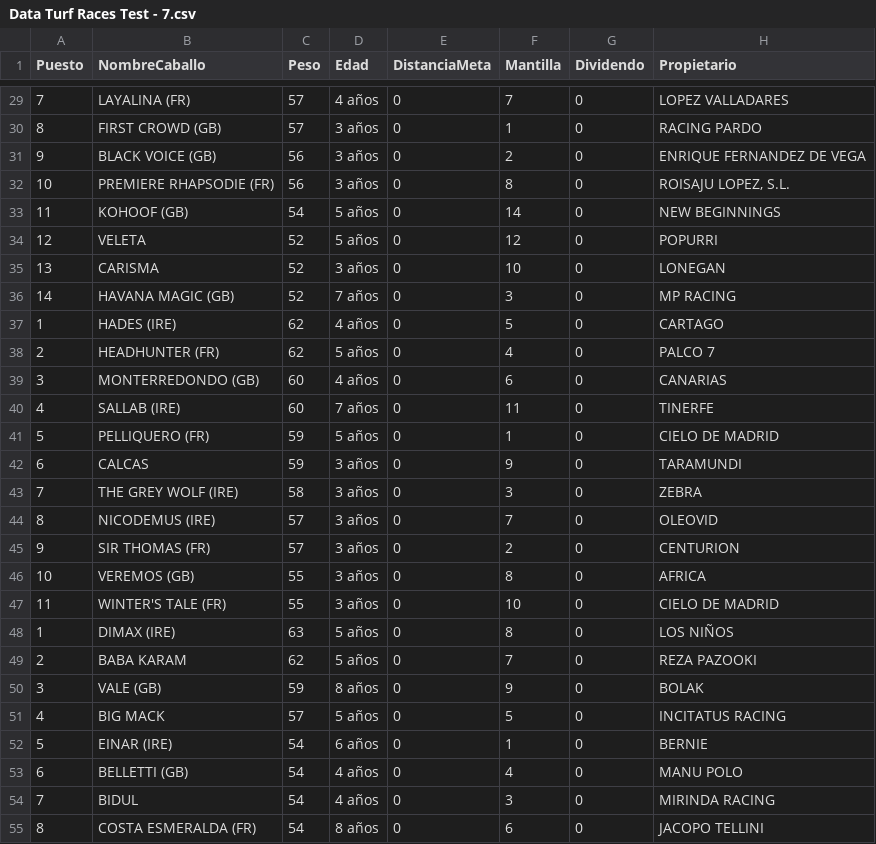
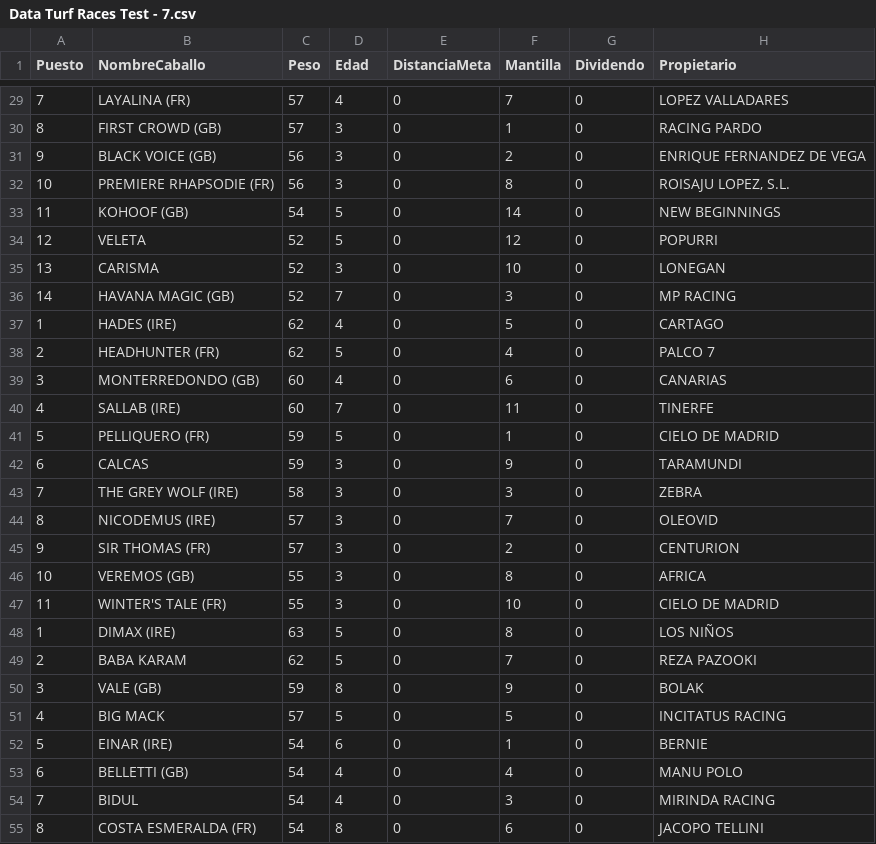
Before and after one commit to SergioNietoP/ML-Try-Catch, a CSV file: Learning Datasheets/Turf Prediction/Data Turf Races Test - 7.csv, drawn as a sheet; only a part is shown, gaps mark what is left out; the diff covers the shown part only; the diff names each change by its address in the sheet, - before the commit and + after, or states it on an @@ line.

```diff
--- a/Learning Datasheets/Turf Prediction/Data Turf Races Test - 7.csv
+++ b/Learning Datasheets/Turf Prediction/Data Turf Races Test - 7.csv
-D29 (Edad): 4 años
+D29 (Edad): 4
-D30:D32 (Edad): 3 años
+D30:D32 (Edad): 3
-D33:D34 (Edad): 5 años
+D33:D34 (Edad): 5
-D35 (Edad): 3 años
+D35 (Edad): 3
-D36 (Edad): 7 años
+D36 (Edad): 7
-D37 (Edad): 4 años
+D37 (Edad): 4
-D38 (Edad): 5 años
+D38 (Edad): 5
-D39 (Edad): 4 años
+D39 (Edad): 4
-D40 (Edad): 7 años
+D40 (Edad): 7
-D41 (Edad): 5 años
+D41 (Edad): 5
-D42:D47 (Edad): 3 años
+D42:D47 (Edad): 3
-D48:D49 (Edad): 5 años
+D48:D49 (Edad): 5
-D50 (Edad): 8 años
+D50 (Edad): 8
-D51 (Edad): 5 años
+D51 (Edad): 5
-D52 (Edad): 6 años
+D52 (Edad): 6
-D53:D54 (Edad): 4 años
+D53:D54 (Edad): 4
-D55 (Edad): 8 años
+D55 (Edad): 8
```
Also changed, not shown: 28 edited cells elsewhere in this file.
